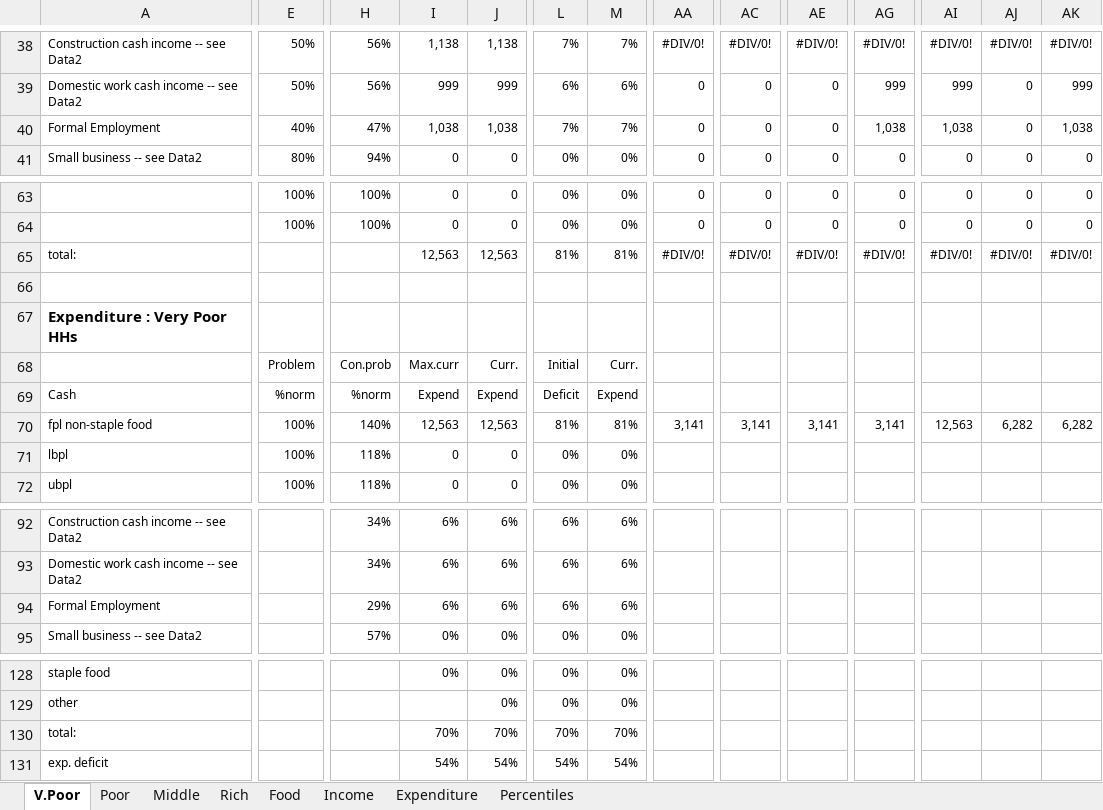
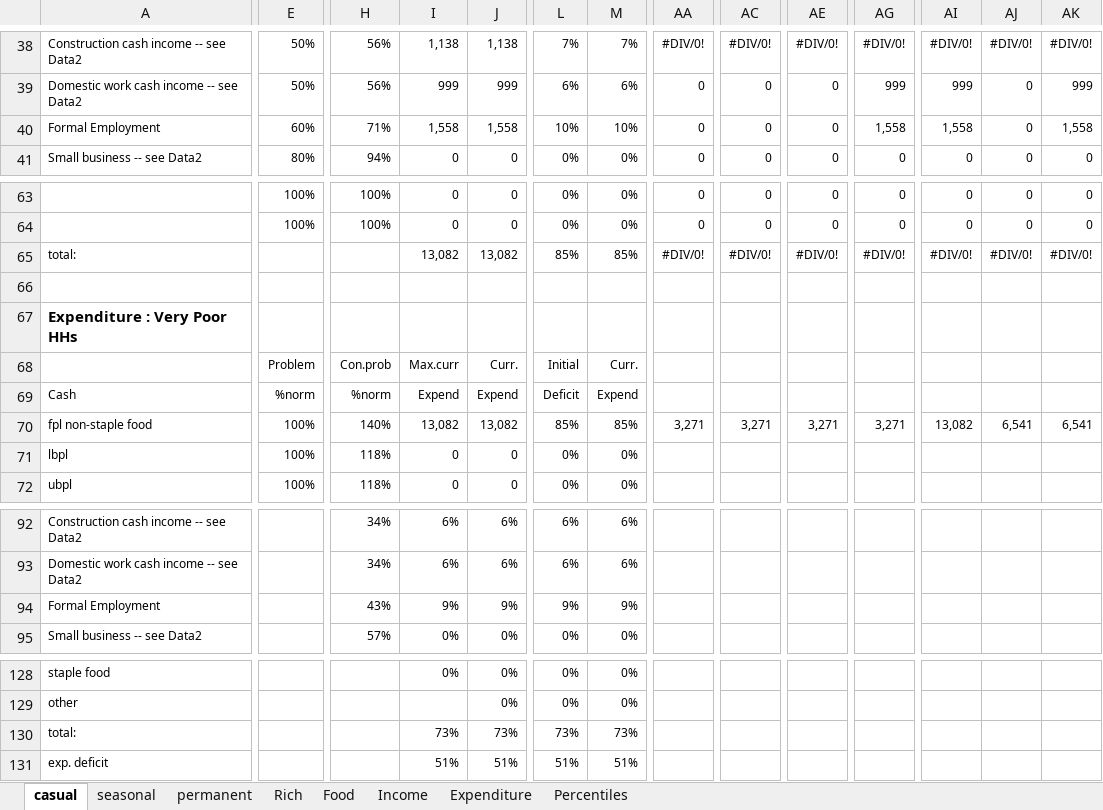
Before and after one commit to chezearth-personal/HEA-Analysis-ZA-2016, an Excel workbook: spreadsheets/za_fw_1.xlsx, sheet casual, drawn as a sheet; only a part is shown, gaps mark what is left out; values as stored, in another font and other column widths than the file's, no borders; conditional formats not drawn; removed rows and columns are numbered as before the commit, all else as after; rows hold the shown columns only; the diff covers the shown part only; the diff names each change by its address in the sheet, - before the commit and + after, or states it on an @@ line.

```diff
--- a/spreadsheets/za_fw_1.xlsx (sheet casual)
+++ b/spreadsheets/za_fw_1.xlsx (sheet casual)
-sheet tab: V.Poor
+sheet tab: casual
-sheet tab: Poor
+sheet tab: seasonal
-sheet tab: Middle
+sheet tab: permanent
-E40: 40%
+E40: 60%
-H40: 47%
+H40: 71%
-I40: 1,038
+I40: 1,558
-J40: 1,038
+J40: 1,558
-L40: 7%
+L40: 10%
-M40: 7%
+M40: 10%
-AG40: 1,038
+AG40: 1,558
-AI40: 1,038
+AI40: 1,558
-AK40: 1,038
+AK40: 1,558
-I65: 12,563
+I65: 13,082
-J65: 12,563
+J65: 13,082
-L65: 81%
+L65: 85%
-M65: 81%
+M65: 85%
-I70: 12,563
+I70: 13,082
-J70: 12,563
+J70: 13,082
-L70: 81%
+L70: 85%
-M70: 81%
+M70: 85%
-AA70: 3,141
+AA70: 3,271
-AC70: 3,141
+AC70: 3,271
-AE70: 3,141
+AE70: 3,271
-AG70: 3,141
+AG70: 3,271
-AI70: 12,563
+AI70: 13,082
-AJ70: 6,282
+AJ70: 6,541
-AK70: 6,282
+AK70: 6,541
-H94: 29%
+H94: 43%
-I94: 6%
+I94: 9%
-J94: 6%
+J94: 9%
-L94: 6%
+L94: 9%
-M94: 6%
+M94: 9%
-I130: 70%
+I130: 73%
-J130: 70%
+J130: 73%
-L130: 70%
+L130: 73%
-M130: 70%
+M130: 73%
-row 131: exp. deficit |  |  | 54% | 54% | 54% | 54%
+row 131: exp. deficit |  |  | 51% | 51% | 51% | 51%
```
Also changed, not shown: 27 edited cells elsewhere in this sheet, sheet permanent, sheet seasonal, sheet Income, sheet Rich, formulas that keep their value, charts or pictures, spreadsheets/za1xx_1.xlsx, spreadsheets/za2xx_1.xlsx, 17 other files.
